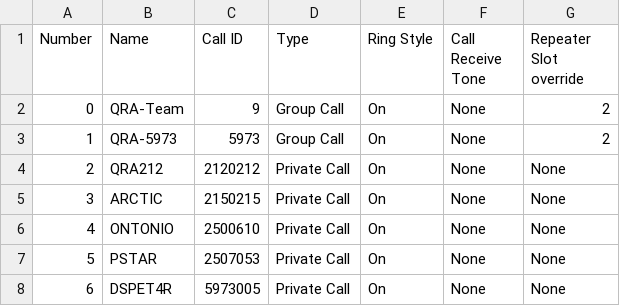
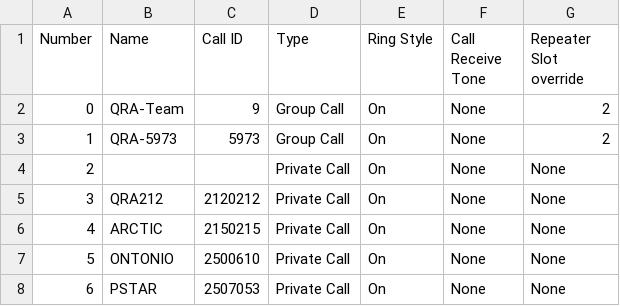
Before and after one commit to krot4u/Public_scripts, a CSV file: Devices_Contact_List/Retevis_Contact.csv, drawn as a sheet; only a part is shown; the shorter side is filled out with more unchanged rows; addresses are those after the commit; the diff names each change by its address in the sheet, - before the commit and + after, or states it on an @@ line.

```diff
--- a/Devices_Contact_List/Retevis_Contact.csv
+++ b/Devices_Contact_List/Retevis_Contact.csv
+row 4: 2 |  |  | Private Call | On | None | None
@@ column A (Number) renumbered from row 5 down @@
```
Also changed, not shown: Devices_Contact_List/Ailunce_Contacts.csv, Devices_Contact_List/AnyTone_Contacts.csv, 9 other files.
